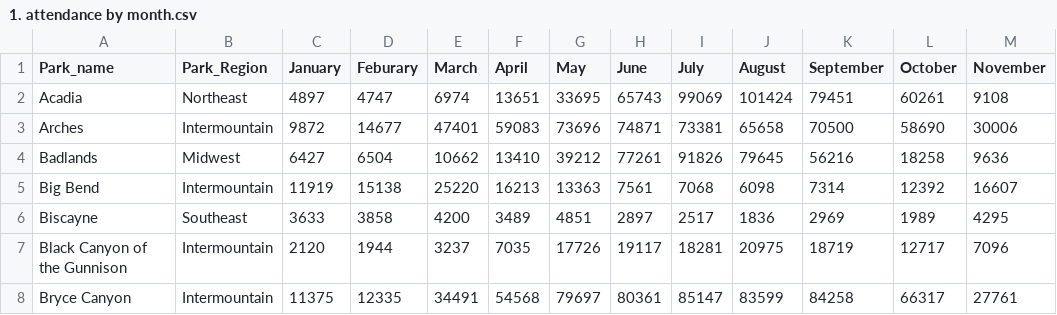
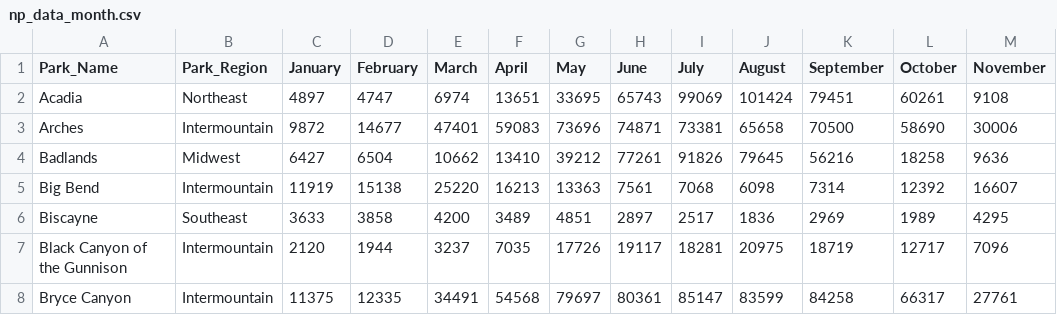
Before and after one commit to pkrosoff/National_Parks_Project, a CSV file: data/np_data_month.csv (was 1. attendance by month.csv), drawn as a sheet; only a part is shown; the diff names each change by its address in the sheet, - before the commit and + after, or states it on an @@ line.

Commit message:
etl second data set

```diff
--- a/1. attendance by month.csv
+++ b/data/np_data_month.csv
-A1: Park_name
+A1: Park_Name
-D1: Feburary
+D1: February
```
Also changed, not shown: 4 other files.
